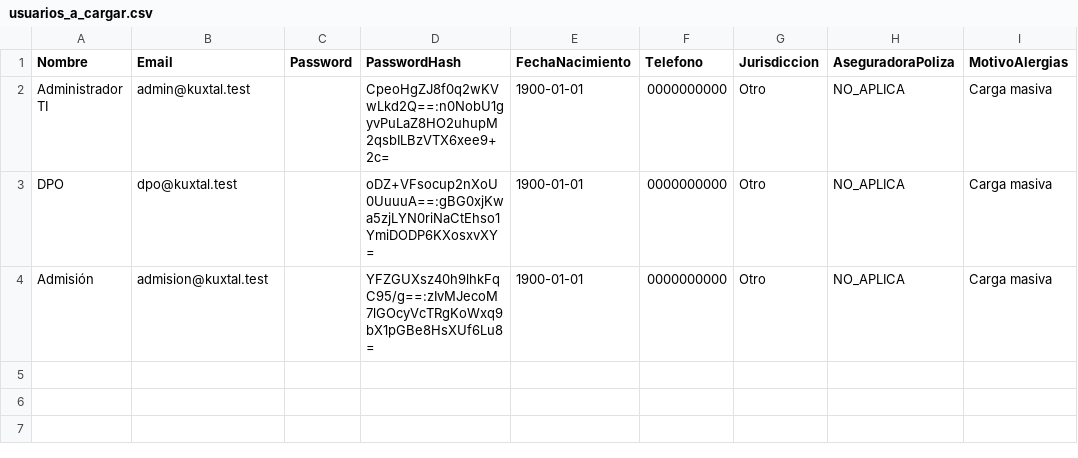
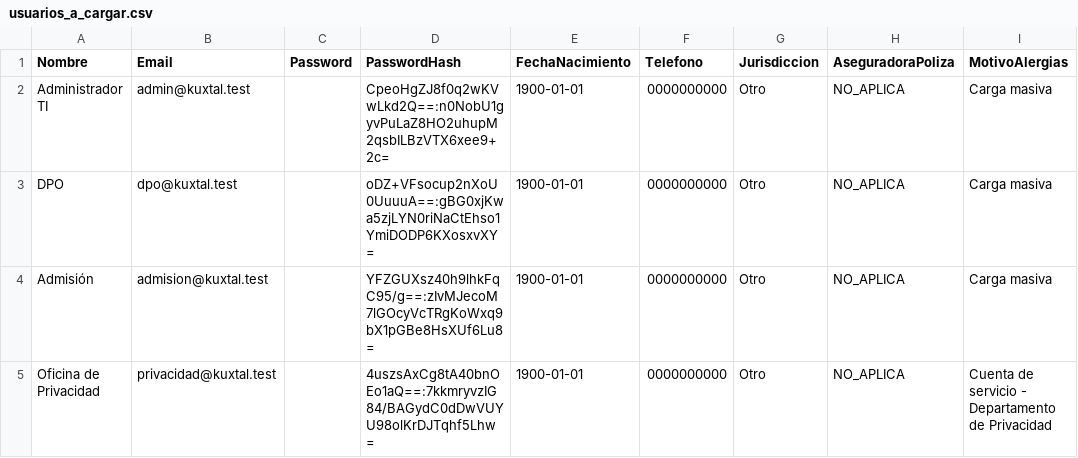
Before and after one commit to isai344/datahunt, a CSV file: usuarios_a_cargar.csv, drawn as a sheet.

```diff
--- a/usuarios_a_cargar.csv
+++ b/usuarios_a_cargar.csv
@@ -4 +4,2 @@ DPO,dpo@kuxtal.test,,oDZ+VFsocup2nXoU0UuuuA==:gBG0xjKwa5zjLYN0riNaCtEhso1YmiDODP
 Admisión,admision@kuxtal.test,,YFZGUXsz40h9lhkFqC95/g==:zIvMJecoM7lGOcyVcTRgKoWxq9bX1pGBe8HsXUf6Lu8=,1900-01-01,0000000000,Otro,NO_APLICA,Carga masiva
+Oficina de Privacidad,privacidad@kuxtal.test,,4uszsAxCg8tA40bnOEo1aQ==:7kkmryvzIG84/BAGydC0dDwVUYU98olKrDJTqhf5Lhw=,1900-01-01,0000000000,Otro,NO_APLICA,Cuenta de servicio - Departamento de Privacidad
```
Also changed, not shown: credenciales_generadas.csv, usuarios_a_cargar_empleados_pacientes.csv, 6 other files.
